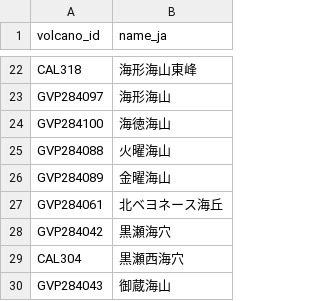
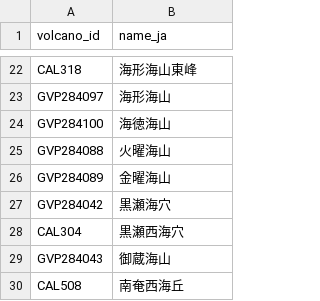
Before and after one commit to geoign/submarine-volcano-activity, a CSV file: curation/names_ja.csv, drawn as a sheet; only a part is shown, gaps mark what is left out; the shorter side is filled out with more unchanged rows.

```diff
--- a/curation/names_ja.csv
+++ b/curation/names_ja.csv
@@ -26,3 +26,2 @@ GVP284088,火曜海山
 GVP284089,金曜海山
-GVP284061,北ベヨネース海丘
 GVP284042,黒瀬海穴
```
Also changed, not shown: curation/figures.csv, curation/overrides.csv, 8 other files.
